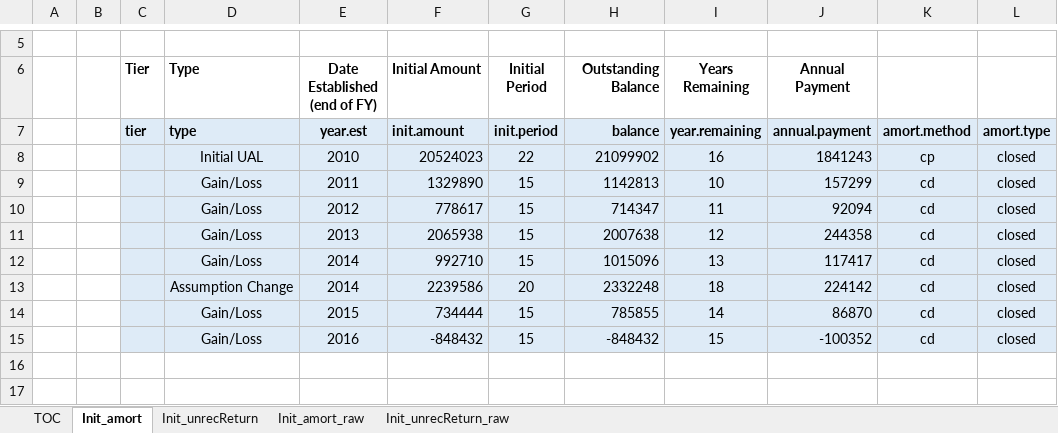
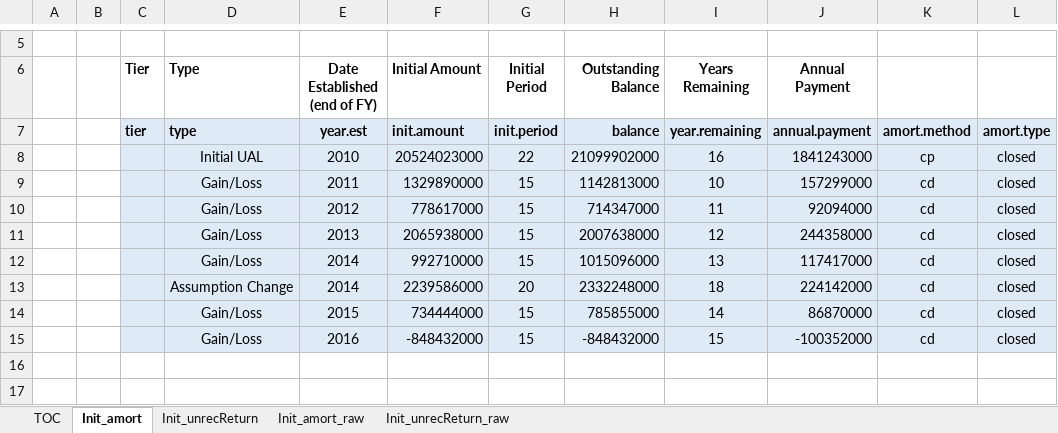
Before and after one commit to marshallpku/RSF_NYCTRS, an Excel workbook: Inputs_data/NYCTRS_PlanInfo_AV2016.xlsx, sheet Init_amort, drawn as a sheet; only a part is shown, gaps mark what is left out; values as stored, in another font and other column widths than the file's, no borders; the diff names each change by its address in the sheet, - before the commit and + after, or states it on an @@ line.

```diff
--- a/Inputs_data/NYCTRS_PlanInfo_AV2016.xlsx (sheet Init_amort)
+++ b/Inputs_data/NYCTRS_PlanInfo_AV2016.xlsx (sheet Init_amort)
-F8 (Initial Amount): 20524023
+F8 (Initial Amount): 20524023000
-H8 (Outstanding Balance): 21099902
+H8 (Outstanding Balance): 21099902000
-J8 (Annual Payment): 1841243
+J8 (Annual Payment): 1841243000
-F9 (Initial Amount): 1329890
+F9 (Initial Amount): 1329890000
-H9 (Outstanding Balance): 1142813
+H9 (Outstanding Balance): 1142813000
-J9 (Annual Payment): 157299
+J9 (Annual Payment): 157299000
-F10 (Initial Amount): 778617
+F10 (Initial Amount): 778617000
-H10 (Outstanding Balance): 714347
+H10 (Outstanding Balance): 714347000
-J10 (Annual Payment): 92094
+J10 (Annual Payment): 92094000
-F11 (Initial Amount): 2065938
+F11 (Initial Amount): 2065938000
-H11 (Outstanding Balance): 2007638
+H11 (Outstanding Balance): 2007638000
-J11 (Annual Payment): 244358
+J11 (Annual Payment): 244358000
-F12 (Initial Amount): 992710
+F12 (Initial Amount): 992710000
-H12 (Outstanding Balance): 1015096
+H12 (Outstanding Balance): 1015096000
-J12 (Annual Payment): 117417
+J12 (Annual Payment): 117417000
-F13 (Initial Amount): 2239586
+F13 (Initial Amount): 2239586000
-H13 (Outstanding Balance): 2332248
+H13 (Outstanding Balance): 2332248000
-J13 (Annual Payment): 224142
+J13 (Annual Payment): 224142000
-F14 (Initial Amount): 734444
+F14 (Initial Amount): 734444000
-H14 (Outstanding Balance): 785855
+H14 (Outstanding Balance): 785855000
-J14 (Annual Payment): 86870
+J14 (Annual Payment): 86870000
-F15 (Initial Amount): -848432
+F15 (Initial Amount): -848432000
-H15 (Outstanding Balance): -848432
+H15 (Outstanding Balance): -848432000
-J15 (Annual Payment): -100352
+J15 (Annual Payment): -100352000
```
Also changed, not shown: RunControl.xlsx, 6 other files.
